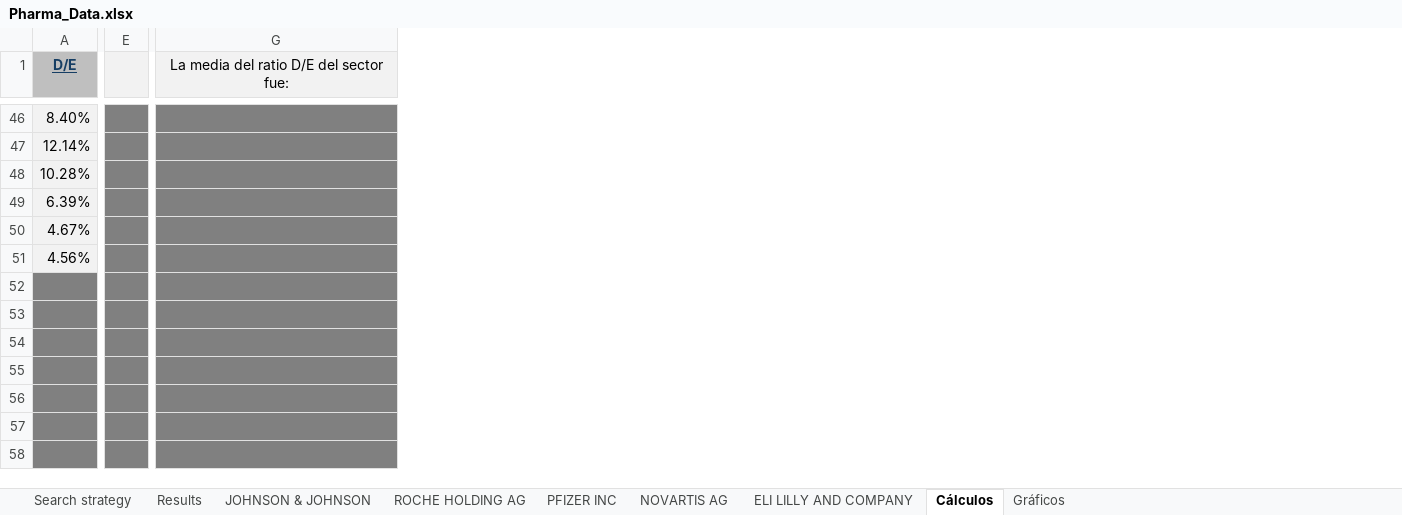
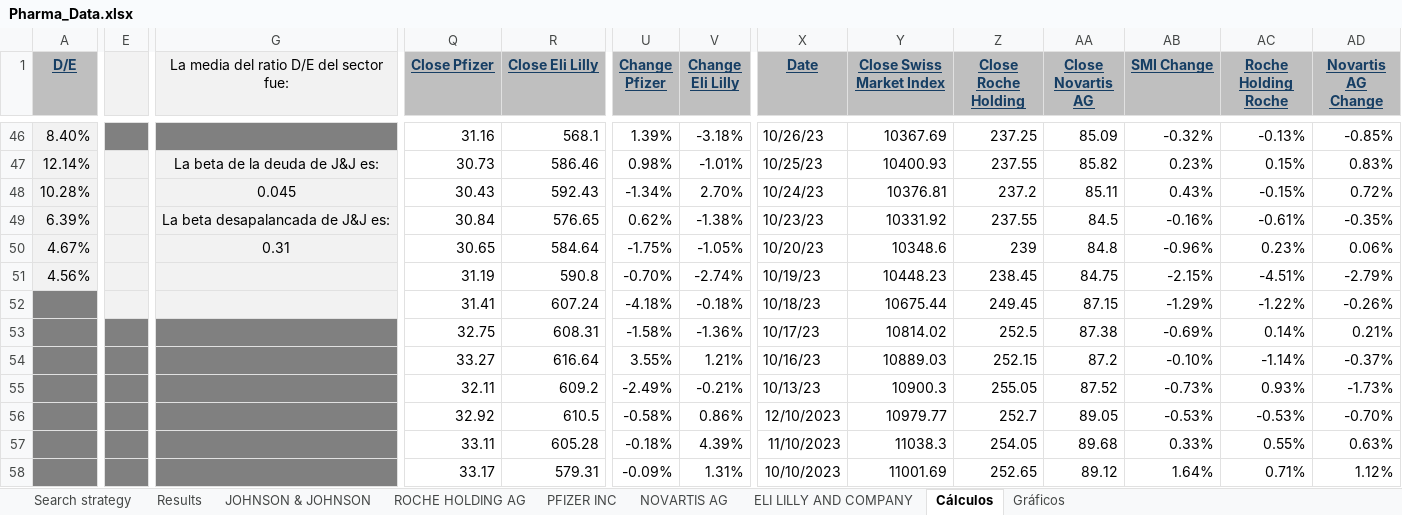
Before and after one commit to LucasSenandeLopez/UC3M_Projects, an Excel workbook: FinancialManagement/Pharma_Data.xlsx, sheet Cálculos, drawn as a sheet; only a part is shown, gaps mark what is left out; values as stored, in another font and other column widths than the file's, no borders; the diff covers the shown part only; the diff names each change by its address in the sheet, - before the commit and + after, or states it on an @@ line.

```diff
--- a/FinancialManagement/Pharma_Data.xlsx (sheet Cálculos)
+++ b/FinancialManagement/Pharma_Data.xlsx (sheet Cálculos)
+column Q (Close Pfizer), rows 46-58: 31.16 | 30.73 | 30.43 | 30.84 | 30.65 | 31.19 | 31.41 | 32.75 | 33.27 | 32.11 | 32.92 | 33.11 | 33.17
+column R (Close Eli Lilly), rows 46-58: 568.1 | 586.46 | 592.43 | 576.65 | 584.64 | 590.8 | 607.24 | 608.31 | 616.64 | 609.2 | 610.5 | 605.28 | 579.31
+column U (Change Pfizer), rows 46-58: 1.39% | 0.98% | -1.34% | 0.62% | -1.75% | -0.70% | -4.18% | -1.58% | 3.55% | -2.49% | -0.58% | -0.18% | -0.09%
+column V (Change Eli Lilly), rows 46-58: -3.18% | -1.01% | 2.70% | -1.38% | -1.05% | -2.74% | -0.18% | -1.36% | 1.21% | -0.21% | 0.86% | 4.39% | 1.31%
+column X (Date), rows 46-58: 10/26/23 | 10/25/23 | 10/24/23 | 10/23/23 | 10/20/23 | 10/19/23 | 10/18/23 | 10/17/23 | 10/16/23 | 10/13/23 | 12/10/2023 | 11/10/2023 | 10/10/2023
+column Y (Close Swiss Market Index), rows 46-58: 10367.69 | 10400.93 | 10376.81 | 10331.92 | 10348.6 | 10448.23 | 10675.44 | 10814.02 | 10889.03 | 10900.3 | 10979.77 | 11038.3 | 11001.69
+column Z (Close Roche Holding), rows 46-58: 237.25 | 237.55 | 237.2 | 237.55 | 239 | 238.45 | 249.45 | 252.5 | 252.15 | 255.05 | 252.7 | 254.05 | 252.65
+column AA (Close Novartis AG), rows 46-58: 85.09 | 85.82 | 85.11 | 84.5 | 84.8 | 84.75 | 87.15 | 87.38 | 87.2 | 87.52 | 89.05 | 89.68 | 89.12
+column AB (SMI Change), rows 46-58: -0.32% | 0.23% | 0.43% | -0.16% | -0.96% | -2.15% | -1.29% | -0.69% | -0.10% | -0.73% | -0.53% | 0.33% | 1.64%
+column AC (Roche Holding Roche), rows 46-58: -0.13% | 0.15% | -0.15% | -0.61% | 0.23% | -4.51% | -1.22% | 0.14% | -1.14% | 0.93% | -0.53% | 0.55% | 0.71%
+column AD (Novartis AG Change), rows 46-58: -0.85% | 0.83% | 0.72% | -0.35% | 0.06% | -2.79% | -0.26% | 0.21% | -0.37% | -1.73% | -0.70% | 0.63% | 1.12%
-E47:G52 fill: #808080
+E47:G52 fill: #F2F2F2
-G47: (empty)
+G47: La beta de la deuda de J&J es:
-G48: (empty)
+G48: 0.045
-G49: (empty)
+G49: La beta desapalancada de J&J es:
-G50: (empty)
+G50: 0.31
```
Also changed, not shown: 1 added column, 13 edited cells and cell formats elsewhere in this sheet, sheet JOHNSON & JOHNSON, formulas that keep their value, charts or pictures, 4 other files.
